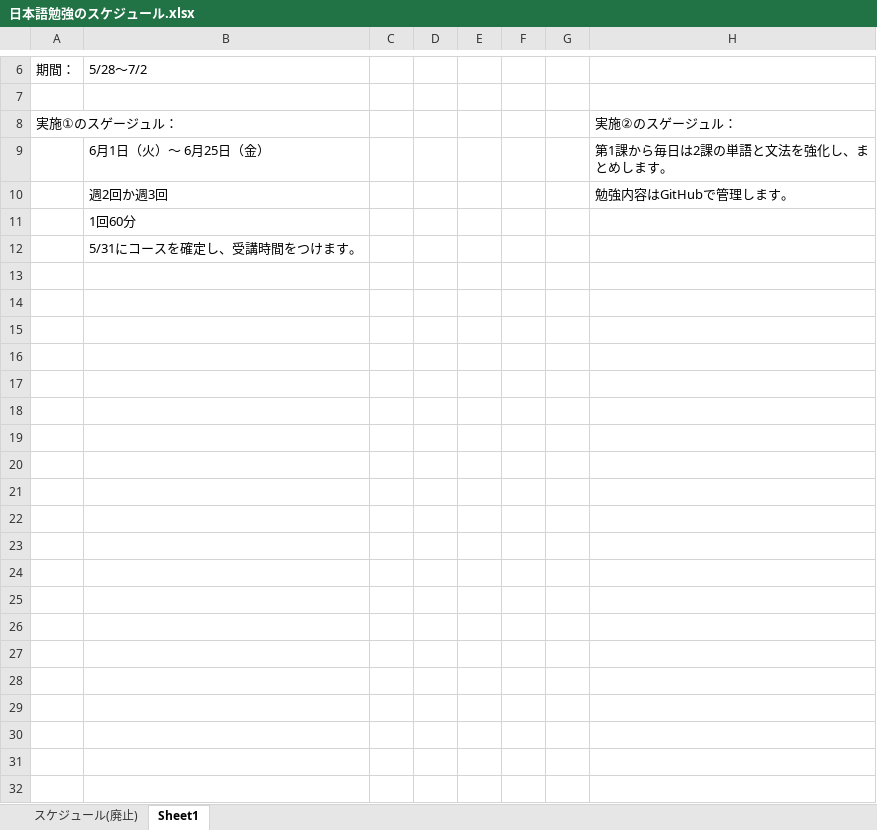
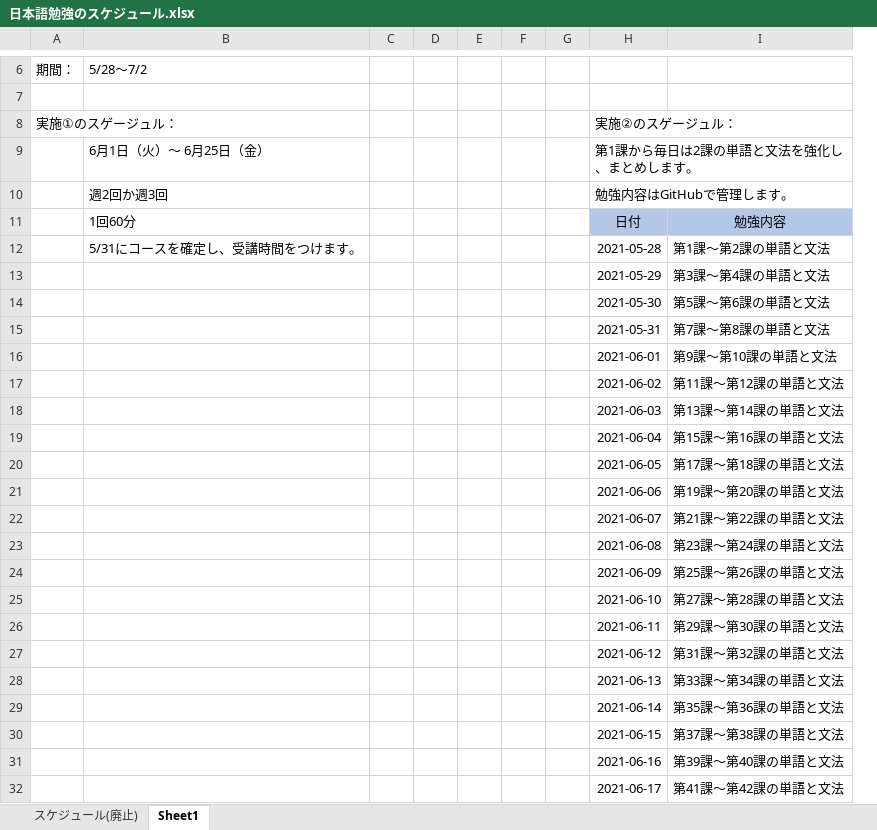
Before and after one commit to Shinrei-Boku/Japanese, an Excel workbook: 日本語勉強のスケジュール.xlsx, sheet Sheet1, drawn as a sheet; only a part is shown, gaps mark what is left out; values as stored, in another font and other column widths than the file's, no borders; removed rows and columns are numbered as before the commit, all else as after; the diff covers the shown part only; the diff names each change by its address in the sheet, - before the commit and + after, or states it on an @@ line.

Commit message:
具体なスゲージュルを更新

```diff
--- a/日本語勉強のスケジュール.xlsx (sheet Sheet1)
+++ b/日本語勉強のスケジュール.xlsx (sheet Sheet1)
-column H, rows 8-10: 実施②のスゲージュル： | 第1課から毎日は2課の単語と文法を強化し、まとめします。 | 勉強内容はGitHubで管理します。
+column H, rows 8-12: 実施②のスゲージュル： | 第1課から毎日は2課の単語と文法を強化し、まとめします。 | 勉強内容はGitHubで管理します。 | 日付 | 2021-05-28
+column I, rows 11-12: 勉強内容 | 第1課～第2課の単語と文法
+row 13:  |  |  |  |  |  |  | 2021-05-29 | 第3課～第4課の単語と文法
+row 14:  |  |  |  |  |  |  | 2021-05-30 | 第5課～第6課の単語と文法
+row 15:  |  |  |  |  |  |  | 2021-05-31 | 第7課～第8課の単語と文法
+row 16:  |  |  |  |  |  |  | 2021-06-01 | 第9課～第10課の単語と文法
+row 17:  |  |  |  |  |  |  | 2021-06-02 | 第11課～第12課の単語と文法
+row 18:  |  |  |  |  |  |  | 2021-06-03 | 第13課～第14課の単語と文法
+row 19:  |  |  |  |  |  |  | 2021-06-04 | 第15課～第16課の単語と文法
+row 20:  |  |  |  |  |  |  | 2021-06-05 | 第17課～第18課の単語と文法
+row 21:  |  |  |  |  |  |  | 2021-06-06 | 第19課～第20課の単語と文法
+row 22:  |  |  |  |  |  |  | 2021-06-07 | 第21課～第22課の単語と文法
+row 23:  |  |  |  |  |  |  | 2021-06-08 | 第23課～第24課の単語と文法
+row 24:  |  |  |  |  |  |  | 2021-06-09 | 第25課～第26課の単語と文法
+row 25:  |  |  |  |  |  |  | 2021-06-10 | 第27課～第28課の単語と文法
+row 26:  |  |  |  |  |  |  | 2021-06-11 | 第29課～第30課の単語と文法
+row 27:  |  |  |  |  |  |  | 2021-06-12 | 第31課～第32課の単語と文法
+row 28:  |  |  |  |  |  |  | 2021-06-13 | 第33課～第34課の単語と文法
+row 29:  |  |  |  |  |  |  | 2021-06-14 | 第35課～第36課の単語と文法
+row 30:  |  |  |  |  |  |  | 2021-06-15 | 第37課～第38課の単語と文法
+row 31:  |  |  |  |  |  |  | 2021-06-16 | 第39課～第40課の単語と文法
+row 32:  |  |  |  |  |  |  | 2021-06-17 | 第41課～第42課の単語と文法
```
Also changed, not shown: 15 added rows elsewhere in this sheet.
